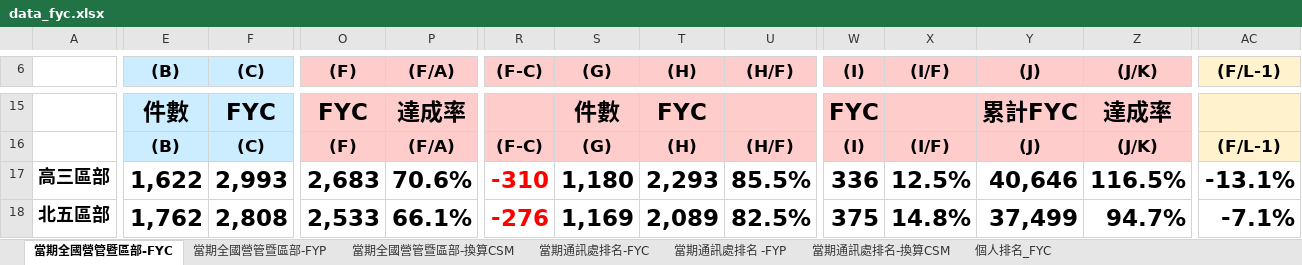
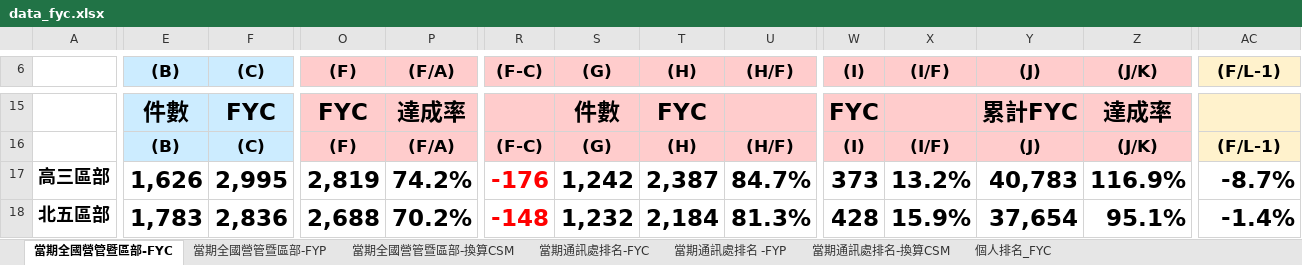
Before and after one commit to nehemiah1205/fubon-dashboard, an Excel workbook: data_fyc.xlsx, sheet 當期全國營管暨區部-FYC, drawn as a sheet; only a part is shown, gaps mark what is left out; values as stored, in another font and other column widths than the file's, no borders; charts and pictures and conditional formats not drawn; the diff covers the shown part only; the diff names each change by its address in the sheet, - before the commit and + after, or states it on an @@ line.

```diff
--- a/data_fyc.xlsx (sheet 當期全國營管暨區部-FYC)
+++ b/data_fyc.xlsx (sheet 當期全國營管暨區部-FYC)
-E17 ((B)): 1,622
+E17 ((B)): 1,626
-F17 ((C)): 2,993
+F17 ((C)): 2,995
-O17 ((F)): 2,683
+O17 ((F)): 2,819
-P17 ((F/A)): 70.6%
+P17 ((F/A)): 74.2%
-R17 ((F-C)): -310
+R17 ((F-C)): -176
-S17 ((G)): 1,180
+S17 ((G)): 1,242
-T17 ((H)): 2,293
+T17 ((H)): 2,387
-U17 ((H/F)): 85.5%
+U17 ((H/F)): 84.7%
-W17 ((I)): 336
+W17 ((I)): 373
-X17 ((I/F)): 12.5%
+X17 ((I/F)): 13.2%
-Y17 ((J)): 40,646
+Y17 ((J)): 40,783
-Z17 ((J/K)): 116.5%
+Z17 ((J/K)): 116.9%
-AC17 ((F/L-1)): -13.1%
+AC17 ((F/L-1)): -8.7%
-E18 ((B)): 1,762
+E18 ((B)): 1,783
-F18 ((C)): 2,808
+F18 ((C)): 2,836
-O18 ((F)): 2,533
+O18 ((F)): 2,688
-P18 ((F/A)): 66.1%
+P18 ((F/A)): 70.2%
-R18 ((F-C)): -276
+R18 ((F-C)): -148
-S18 ((G)): 1,169
+S18 ((G)): 1,232
-T18 ((H)): 2,089
+T18 ((H)): 2,184
-U18 ((H/F)): 82.5%
+U18 ((H/F)): 81.3%
-W18 ((I)): 375
+W18 ((I)): 428
-X18 ((I/F)): 14.8%
+X18 ((I/F)): 15.9%
-Y18 ((J)): 37,499
+Y18 ((J)): 37,654
-Z18 ((J/K)): 94.7%
+Z18 ((J/K)): 95.1%
-AC18 ((F/L-1)): -7.1%
+AC18 ((F/L-1)): -1.4%
```
Also changed, not shown: 6 added rows, 6 removed rows, 284 edited cells and cell formats elsewhere in this sheet, sheet 個人排名_FYC, sheet 當期通訊處排名-換算CSM, sheet 當期通訊處排名-FYC, sheet 當期通訊處排名 -FYP, sheet 當期全國營管暨區部-換算CSM, sheet 當期全國營管暨區部-FYP, hidden cells, charts or pictures, data_kpi.xlsm.
